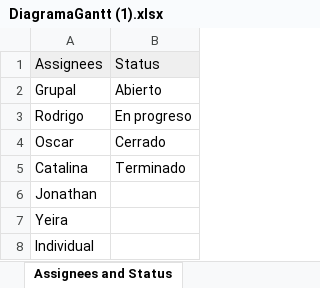
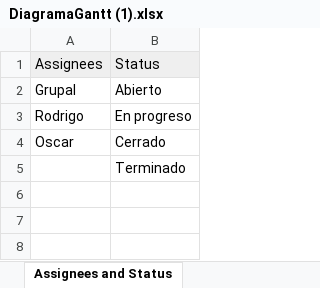
Before and after one commit to Drexver/BlackDragonMotorBike, an Excel workbook: Organizacion/DiagramaGantt (1).xlsx, sheet Assignees and Status, drawn as a sheet; values as stored, in another font and other column widths than the file's, no borders; the diff names each change by its address in the sheet, - before the commit and + after, or states it on an @@ line.

```diff
--- a/Organizacion/DiagramaGantt (1).xlsx (sheet Assignees and Status)
+++ b/Organizacion/DiagramaGantt (1).xlsx (sheet Assignees and Status)
-A5: Catalina
+A5: (empty)
-row 6: Jonathan
-row 7: Yeira
-row 8: Individual
```
Also changed, not shown: sheet Gantt Chart Template.
